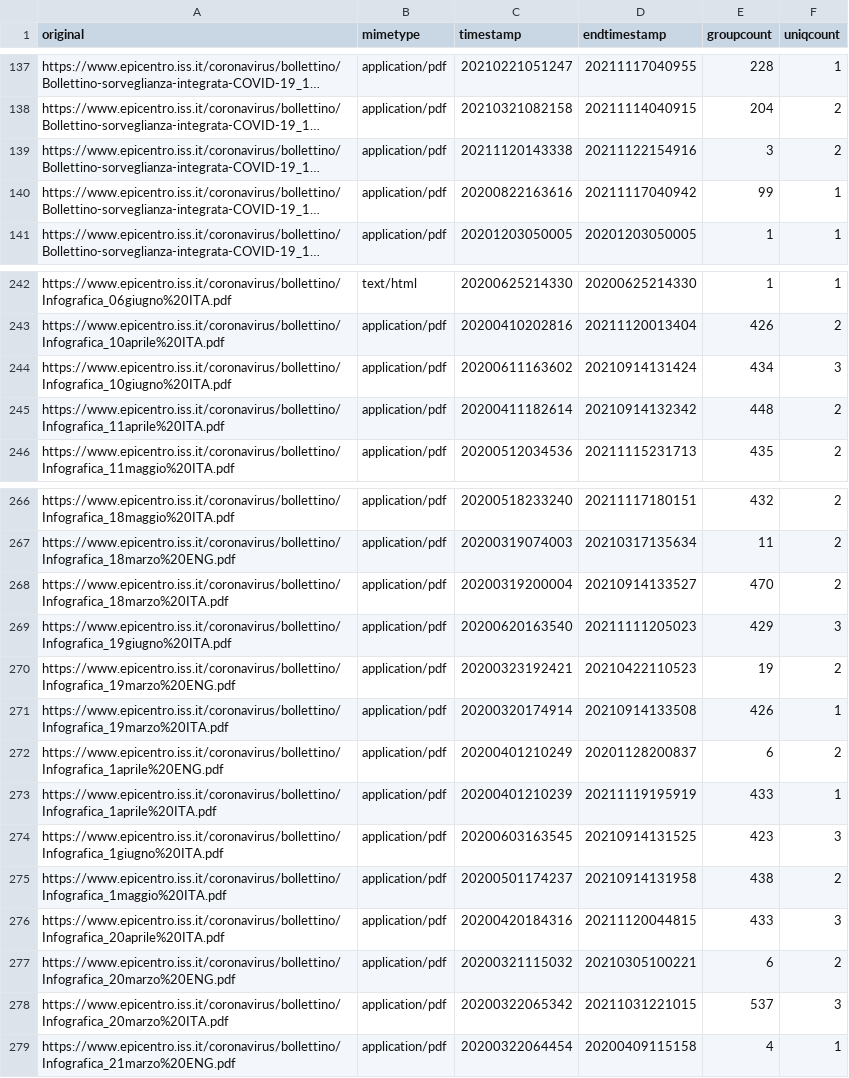
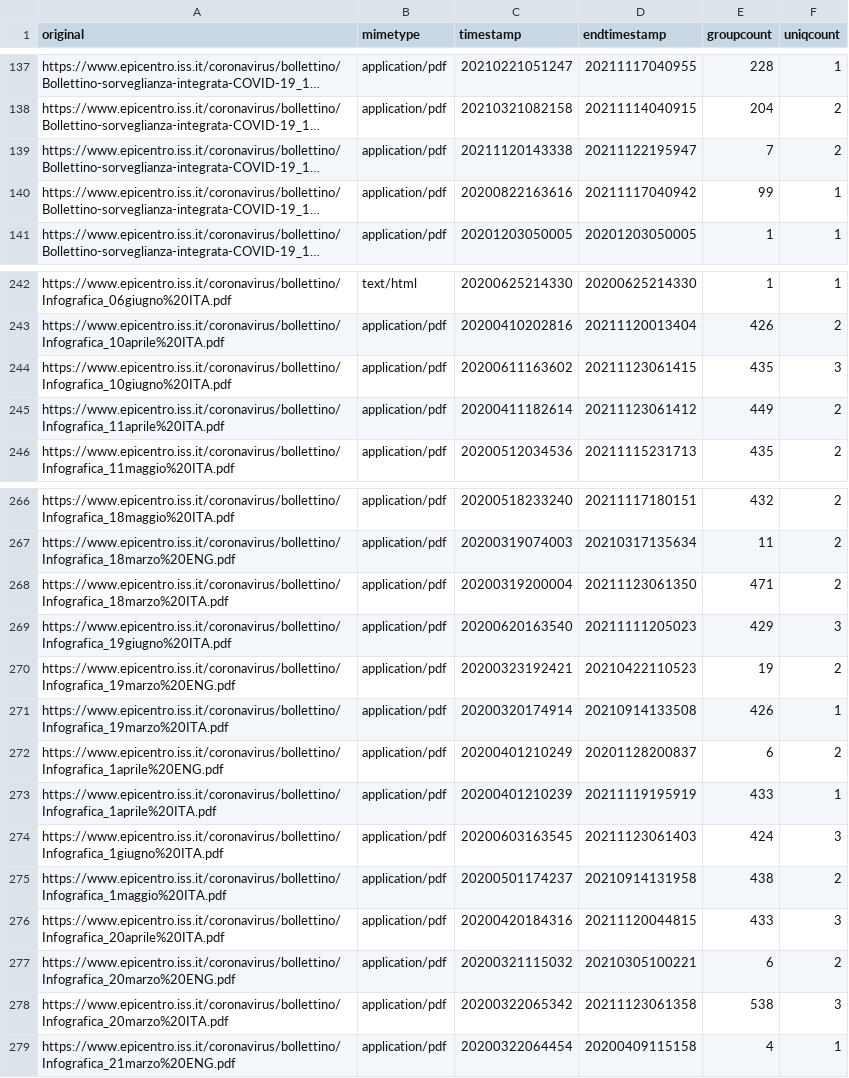
Before and after one commit to pcmasuzzo/datiBeneComuneMonitoraggio, a CSV file: catalogo/sorveglianzaIntegrata/script/processing/lista.csv, drawn as a sheet; only a part is shown, gaps mark what is left out; long unchanged cells end in …; the diff names each change by its address in the sheet, - before the commit and + after, or states it on an @@ line.

```diff
--- a/catalogo/sorveglianzaIntegrata/script/processing/lista.csv
+++ b/catalogo/sorveglianzaIntegrata/script/processing/lista.csv
-D139 (endtimestamp): 20211122154916
+D139 (endtimestamp): 20211122195947
-E139 (groupcount): 3
+E139 (groupcount): 7
-D244 (endtimestamp): 20210914131424
+D244 (endtimestamp): 20211123061415
-E244 (groupcount): 434
+E244 (groupcount): 435
-D245 (endtimestamp): 20210914132342
+D245 (endtimestamp): 20211123061412
-E245 (groupcount): 448
+E245 (groupcount): 449
-D268 (endtimestamp): 20210914133527
+D268 (endtimestamp): 20211123061350
-E268 (groupcount): 470
+E268 (groupcount): 471
-D274 (endtimestamp): 20210914131525
+D274 (endtimestamp): 20211123061403
-E274 (groupcount): 423
+E274 (groupcount): 424
-D278 (endtimestamp): 20211031221015
+D278 (endtimestamp): 20211123061358
-E278 (groupcount): 537
+E278 (groupcount): 538
```
